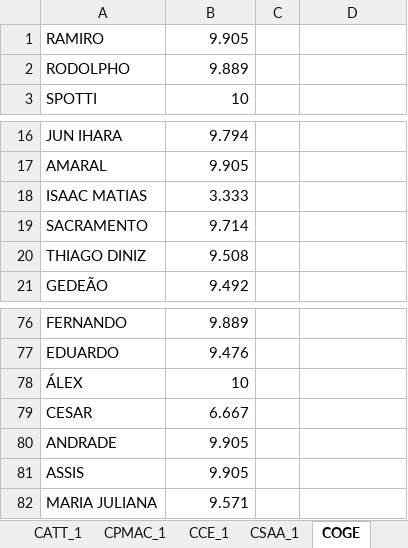
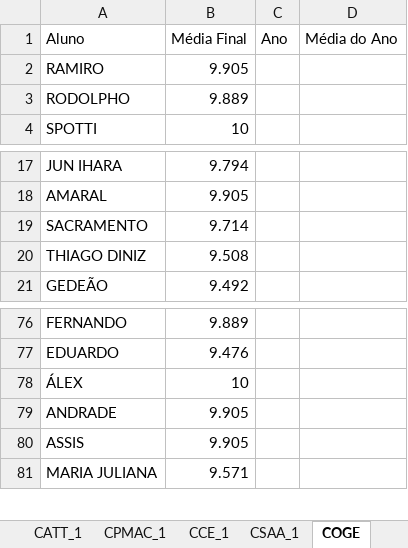
Before and after one commit to georgeghfr/pesquisa-satisfacao-2026, an Excel workbook: entrada/desempenho.xlsx, sheet COGE, drawn as a sheet; only a part is shown, gaps mark what is left out; values as stored, in another font and other column widths than the file's, no borders; removed rows and columns are numbered as before the commit, all else as after; the diff names each change by its address in the sheet, - before the commit and + after, or states it on an @@ line.

```diff
--- a/entrada/desempenho.xlsx (sheet COGE)
+++ b/entrada/desempenho.xlsx (sheet COGE)
+row 1: Aluno | Média Final | Ano | Média do Ano
-row 18: ISAAC MATIAS | 3.333
-row 79: CESAR | 6.667
```
Also changed, not shown: sheet CPROE_1, sheet EPIV_1, sheet CCUT, sheet CBS, sheet CATT_1, sheet CBCOIIM, 8 more sheets, 10 other files.
